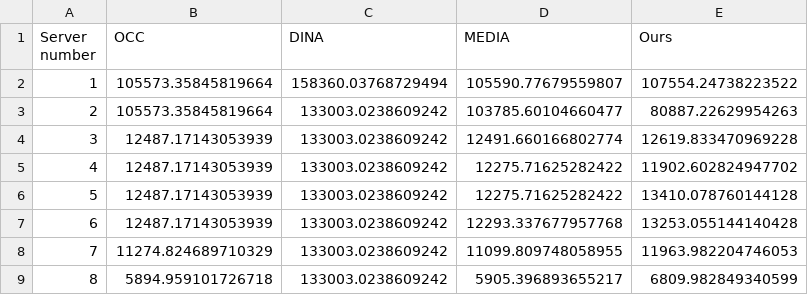
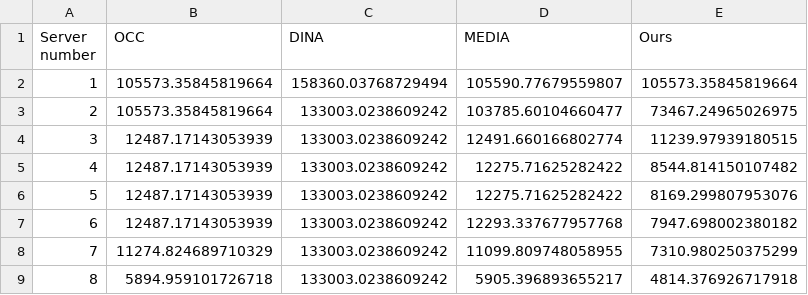
Before and after one commit to 0xkayne/Safe-Parallel_DNN_Inference, a CSV file: exp_results/exp3_server_ablation/server_hetero_incremental_YOLOv5.csv, drawn as a sheet.

Commit message:
Final experiments with MAX_PART_WL=150: YOLOv5 Ours=7416ms (0.65x MEDIA)

```diff
--- a/exp_results/exp3_server_ablation/server_hetero_incremental_YOLOv5.csv
+++ b/exp_results/exp3_server_ablation/server_hetero_incremental_YOLOv5.csv
@@ -1,9 +1,9 @@
 Server number,OCC,DINA,MEDIA,Ours
-1,105573.35845819664,158360.03768729494,105590.77679559807,107554.24738223522
-2,105573.35845819664,133003.0238609242,103785.60104660477,80887.22629954263
-3,12487.17143053939,133003.0238609242,12491.660166802774,12619.833470969228
-4,12487.17143053939,133003.0238609242,12275.71625282422,11902.602824947702
-5,12487.17143053939,133003.0238609242,12275.71625282422,13410.078760144128
-6,12487.17143053939,133003.0238609242,12293.337677957768,13253.055144140428
-7,11274.824689710329,133003.0238609242,11099.809748058955,11963.982204746053
-8,5894.959101726718,133003.0238609242,5905.396893655217,6809.982849340599
+1,105573.35845819664,158360.03768729494,105590.77679559807,105573.35845819664
+2,105573.35845819664,133003.0238609242,103785.60104660477,73467.24965026975
+3,12487.17143053939,133003.0238609242,12491.660166802774,11239.97939180515
+4,12487.17143053939,133003.0238609242,12275.71625282422,8544.814150107482
+5,12487.17143053939,133003.0238609242,12275.71625282422,8169.299807953076
+6,12487.17143053939,133003.0238609242,12293.337677957768,7947.698002380182
+7,11274.824689710329,133003.0238609242,11099.809748058955,7310.980250375299
+8,5894.959101726718,133003.0238609242,5905.396893655217,4814.376926717918
```
Also changed, not shown: exp_results/exp1_fixed_comparison/fixed_comparison_all_models.csv, exp_results/exp2_network_ablation/network_InceptionV3.csv, 40 other files.
